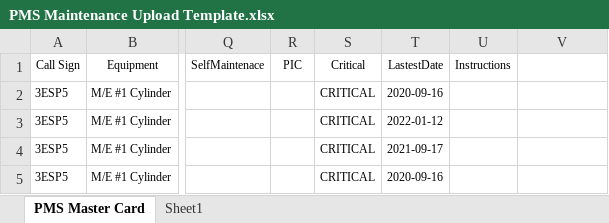
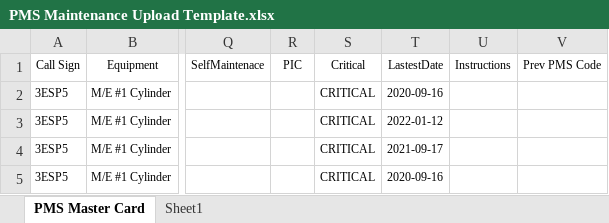
Before and after one commit to Hansaem-Yang/ToadsPMS, an Excel workbook: public/template/PMS Maintenance Upload Template.xlsx, sheet PMS Master Card, drawn as a sheet; only a part is shown, gaps mark what is left out; values as stored, in another font and other column widths than the file's, no borders; the diff names each change by its address in the sheet, - before the commit and + after, or states it on an @@ line.

```diff
--- a/public/template/PMS Maintenance Upload Template.xlsx (sheet PMS Master Card)
+++ b/public/template/PMS Maintenance Upload Template.xlsx (sheet PMS Master Card)
-V1: (empty)
+V1: Prev PMS Code
```
Also changed, not shown: 2 other files.
